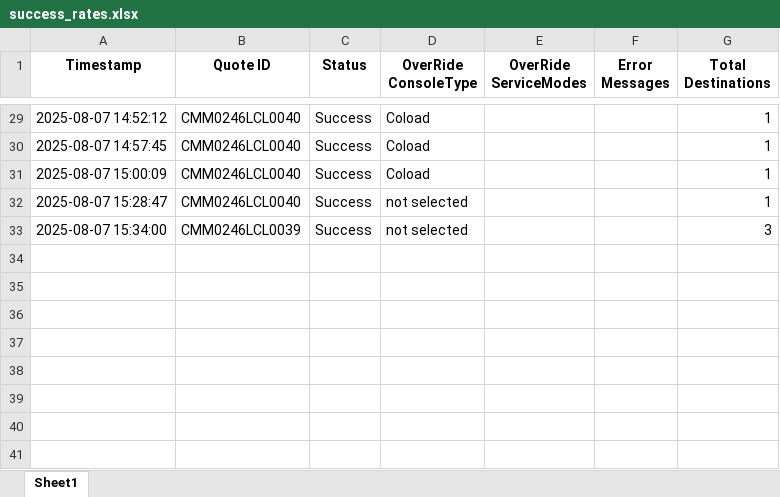
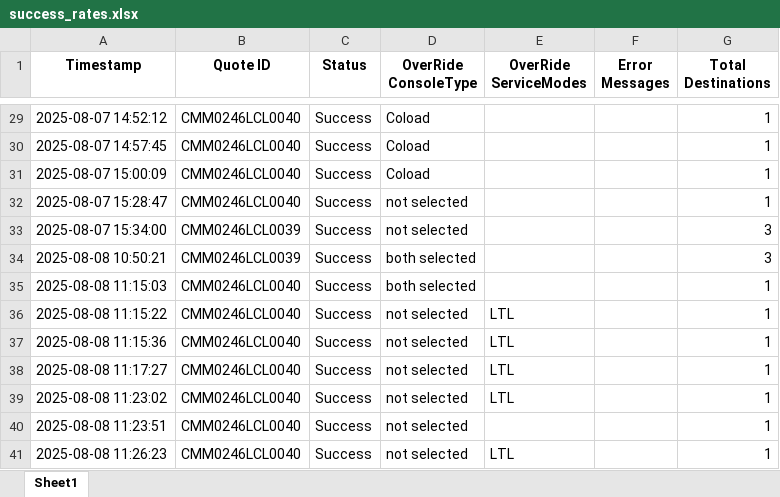
Before and after one commit to Ayyanagouda006/FBA-Pricing-Tool, an Excel workbook: Logs/success_rates.xlsx, sheet Sheet1, drawn as a sheet; only a part is shown, gaps mark what is left out; values as stored, in another font and other column widths than the file's, no borders; the diff names each change by its address in the sheet, - before the commit and + after, or states it on an @@ line.

```diff
--- a/Logs/success_rates.xlsx (sheet Sheet1)
+++ b/Logs/success_rates.xlsx (sheet Sheet1)
+row 34: 2025-08-08 10:50:21 | CMM0246LCL0039 | Success | both selected |  |  | 3
+row 35: 2025-08-08 11:15:03 | CMM0246LCL0040 | Success | both selected |  |  | 1
+row 36: 2025-08-08 11:15:22 | CMM0246LCL0040 | Success | not selected | LTL |  | 1
+row 37: 2025-08-08 11:15:36 | CMM0246LCL0040 | Success | not selected | LTL |  | 1
+row 38: 2025-08-08 11:17:27 | CMM0246LCL0040 | Success | not selected | LTL |  | 1
+row 39: 2025-08-08 11:23:02 | CMM0246LCL0040 | Success | not selected | LTL |  | 1
+row 40: 2025-08-08 11:23:51 | CMM0246LCL0040 | Success | not selected |  |  | 1
+row 41: 2025-08-08 11:26:23 | CMM0246LCL0040 | Success | not selected | LTL |  | 1
```
Also changed, not shown: Data/API Data/exfreight_output.xlsx, Logs/exfreight_api_log.xlsx, 9 other files.
